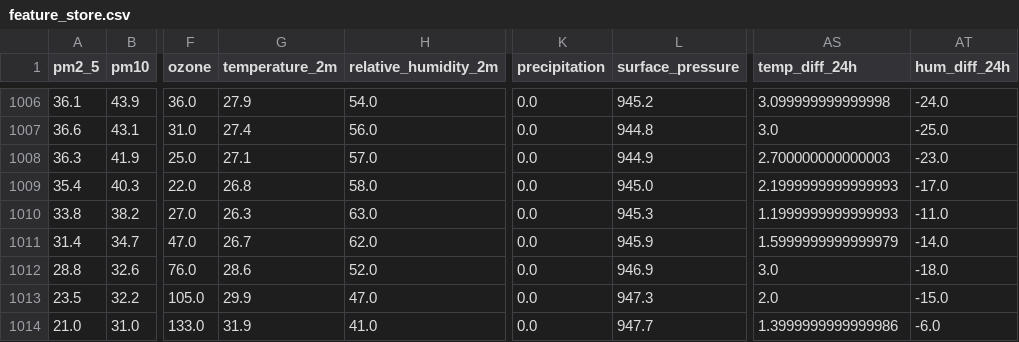
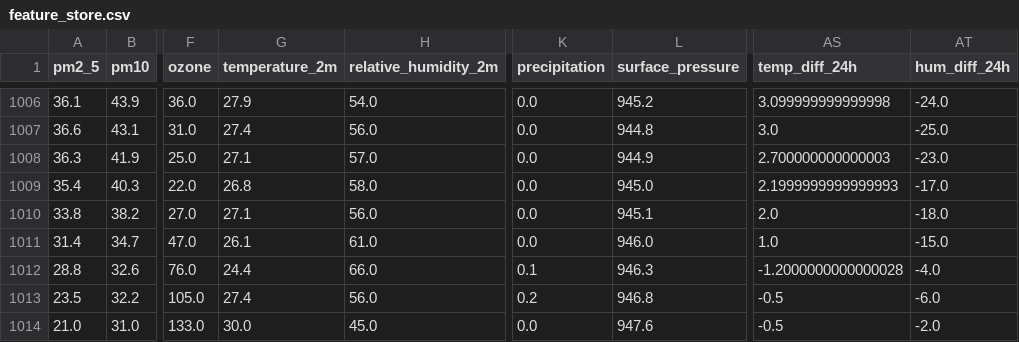
Before and after one commit to AmnaNazir20/Pearls-AQI-Predictor, a CSV file: feature_store.csv, drawn as a sheet; only a part is shown, gaps mark what is left out; the diff covers the shown part only; the diff names each change by its address in the sheet, - before the commit and + after, or states it on an @@ line.

```diff
--- a/feature_store.csv
+++ b/feature_store.csv
-G1010 (temperature_2m): 26.3
+G1010 (temperature_2m): 27.1
-H1010 (relative_humidity_2m): 63.0
+H1010 (relative_humidity_2m): 56.0
-L1010 (surface_pressure): 945.3
+L1010 (surface_pressure): 945.1
-AS1010 (temp_diff_24h): 1.1999999999999993
+AS1010 (temp_diff_24h): 2.0
-AT1010 (hum_diff_24h): -11.0
+AT1010 (hum_diff_24h): -18.0
-G1011 (temperature_2m): 26.7
+G1011 (temperature_2m): 26.1
-H1011 (relative_humidity_2m): 62.0
+H1011 (relative_humidity_2m): 61.0
-L1011 (surface_pressure): 945.9
+L1011 (surface_pressure): 946.0
-AS1011 (temp_diff_24h): 1.5999999999999979
+AS1011 (temp_diff_24h): 1.0
-AT1011 (hum_diff_24h): -14.0
+AT1011 (hum_diff_24h): -15.0
-G1012 (temperature_2m): 28.6
+G1012 (temperature_2m): 24.4
-H1012 (relative_humidity_2m): 52.0
+H1012 (relative_humidity_2m): 66.0
-K1012 (precipitation): 0.0
+K1012 (precipitation): 0.1
-L1012 (surface_pressure): 946.9
+L1012 (surface_pressure): 946.3
-AS1012 (temp_diff_24h): 3.0
+AS1012 (temp_diff_24h): -1.2000000000000028
-AT1012 (hum_diff_24h): -18.0
+AT1012 (hum_diff_24h): -4.0
-G1013 (temperature_2m): 29.9
+G1013 (temperature_2m): 27.4
-H1013 (relative_humidity_2m): 47.0
+H1013 (relative_humidity_2m): 56.0
-K1013 (precipitation): 0.0
+K1013 (precipitation): 0.2
-L1013 (surface_pressure): 947.3
+L1013 (surface_pressure): 946.8
-AS1013 (temp_diff_24h): 2.0
+AS1013 (temp_diff_24h): -0.5
-AT1013 (hum_diff_24h): -15.0
+AT1013 (hum_diff_24h): -6.0
-G1014 (temperature_2m): 31.9
+G1014 (temperature_2m): 30.0
-H1014 (relative_humidity_2m): 41.0
+H1014 (relative_humidity_2m): 45.0
-L1014 (surface_pressure): 947.7
+L1014 (surface_pressure): 947.6
-AS1014 (temp_diff_24h): 1.3999999999999986
+AS1014 (temp_diff_24h): -0.5
-AT1014 (hum_diff_24h): -6.0
+AT1014 (hum_diff_24h): -2.0
```
Also changed, not shown: 73 edited cells elsewhere in this file.
